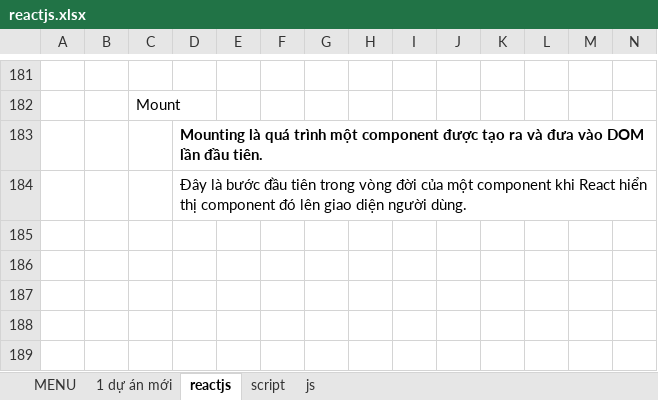
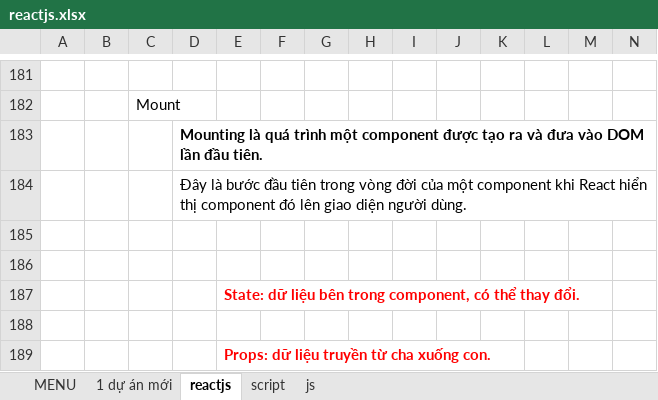
Before and after one commit to PhanDongg/MENU, an Excel workbook: reactjs.xlsx, sheet reactjs, drawn as a sheet; only a part is shown, gaps mark what is left out; values as stored, in another font and other column widths than the file's, no borders; charts and pictures not drawn; rows hold the shown columns only; the diff names each change by its address in the sheet, - before the commit and + after, or states it on an @@ line.

```diff
--- a/reactjs.xlsx (sheet reactjs)
+++ b/reactjs.xlsx (sheet reactjs)
+row 185: (empty)
+row 186: (empty)
+row 187:  |  |  |  | State: dữ liệu bên trong component, có thể thay đổi.
+row 188: (empty)
+row 189:  |  |  |  | Props: dữ liệu truyền từ cha xuống con.
```
Also changed, not shown: sheet 1 dự án mới, laravel-menu.xlsx, 3 other files.
